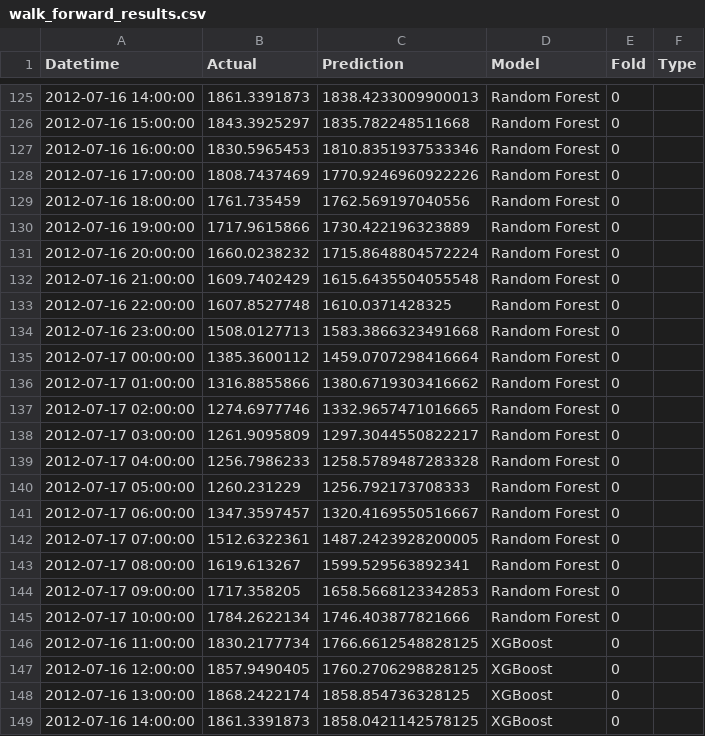
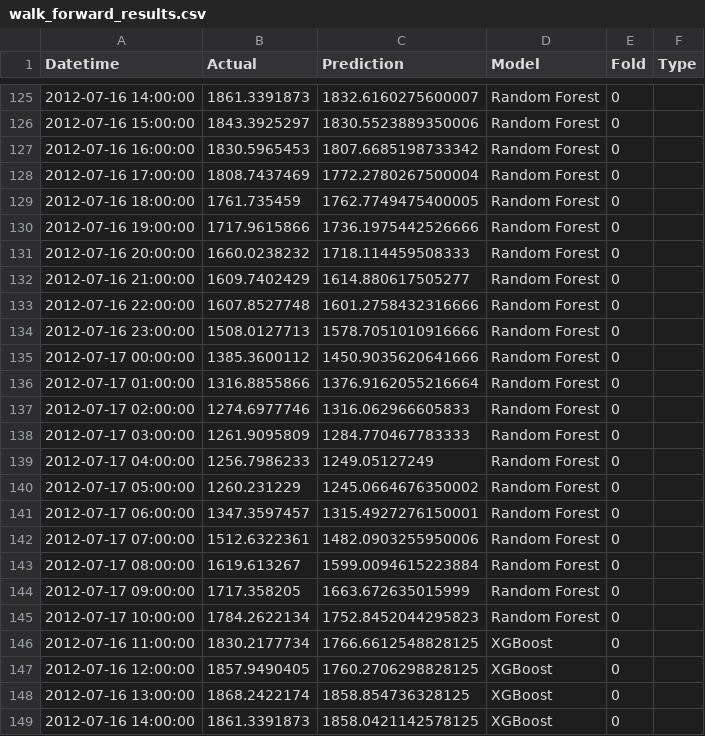
Before and after one commit to BredSandowich/norn-energy-forecast, a CSV file: reports/results/walk_forward_results.csv, drawn as a sheet; only a part is shown, gaps mark what is left out; the diff covers the shown part only.

```diff
--- a/reports/results/walk_forward_results.csv
+++ b/reports/results/walk_forward_results.csv
@@ -125,22 +125,22 @@ Datetime,Actual,Prediction,Model,Fold,Type
-2012-07-16 14:00:00,1861.3391873,1838.4233009900013,Random Forest,0,
-2012-07-16 15:00:00,1843.3925297,1835.782248511668,Random Forest,0,
-2012-07-16 16:00:00,1830.5965453,1810.8351937533346,Random Forest,0,
-2012-07-16 17:00:00,1808.7437469,1770.9246960922226,Random Forest,0,
-2012-07-16 18:00:00,1761.735459,1762.569197040556,Random Forest,0,
-2012-07-16 19:00:00,1717.9615866,1730.422196323889,Random Forest,0,
-2012-07-16 20:00:00,1660.0238232,1715.8648804572224,Random Forest,0,
-2012-07-16 21:00:00,1609.7402429,1615.6435504055548,Random Forest,0,
-2012-07-16 22:00:00,1607.8527748,1610.0371428325,Random Forest,0,
-2012-07-16 23:00:00,1508.0127713,1583.3866323491668,Random Forest,0,
-2012-07-17 00:00:00,1385.3600112,1459.0707298416664,Random Forest,0,
-2012-07-17 01:00:00,1316.8855866,1380.6719303416662,Random Forest,0,
-2012-07-17 02:00:00,1274.6977746,1332.9657471016665,Random Forest,0,
-2012-07-17 03:00:00,1261.9095809,1297.3044550822217,Random Forest,0,
-2012-07-17 04:00:00,1256.7986233,1258.5789487283328,Random Forest,0,
-2012-07-17 05:00:00,1260.231229,1256.792173708333,Random Forest,0,
-2012-07-17 06:00:00,1347.3597457,1320.4169550516667,Random Forest,0,
-2012-07-17 07:00:00,1512.6322361,1487.2423928200005,Random Forest,0,
-2012-07-17 08:00:00,1619.613267,1599.529563892341,Random Forest,0,
-2012-07-17 09:00:00,1717.358205,1658.5668123342853,Random Forest,0,
-2012-07-17 10:00:00,1784.2622134,1746.403877821666,Random Forest,0,
+2012-07-16 14:00:00,1861.3391873,1832.6160275600007,Random Forest,0,
+2012-07-16 15:00:00,1843.3925297,1830.5523889350006,Random Forest,0,
+2012-07-16 16:00:00,1830.5965453,1807.6685198733342,Random Forest,0,
+2012-07-16 17:00:00,1808.7437469,1772.2780267500004,Random Forest,0,
+2012-07-16 18:00:00,1761.735459,1762.7749475400005,Random Forest,0,
+2012-07-16 19:00:00,1717.9615866,1736.1975442526666,Random Forest,0,
+2012-07-16 20:00:00,1660.0238232,1718.114459508333,Random Forest,0,
+2012-07-16 21:00:00,1609.7402429,1614.880617505277,Random Forest,0,
+2012-07-16 22:00:00,1607.8527748,1601.2758432316666,Random Forest,0,
+2012-07-16 23:00:00,1508.0127713,1578.7051010916666,Random Forest,0,
+2012-07-17 00:00:00,1385.3600112,1450.9035620641666,Random Forest,0,
+2012-07-17 01:00:00,1316.8855866,1376.9162055216664,Random Forest,0,
+2012-07-17 02:00:00,1274.6977746,1316.062966605833,Random Forest,0,
+2012-07-17 03:00:00,1261.9095809,1284.770467783333,Random Forest,0,
+2012-07-17 04:00:00,1256.7986233,1249.05127249,Random Forest,0,
+2012-07-17 05:00:00,1260.231229,1245.0664676350002,Random Forest,0,
+2012-07-17 06:00:00,1347.3597457,1315.4927276150001,Random Forest,0,
+2012-07-17 07:00:00,1512.6322361,1482.0903255950006,Random Forest,0,
+2012-07-17 08:00:00,1619.613267,1599.0094615223884,Random Forest,0,
+2012-07-17 09:00:00,1717.358205,1663.672635015999,Random Forest,0,
+2012-07-17 10:00:00,1784.2622134,1752.8452044295823,Random Forest,0,
 2012-07-16 11:00:00,1830.2177734,1766.6612548828125,XGBoost,0,
```
Also changed, not shown: 27 edited cells elsewhere in this file, reports/results/linear_regression_results.csv, reports/results/random_forest_results.csv, 8 other files.
